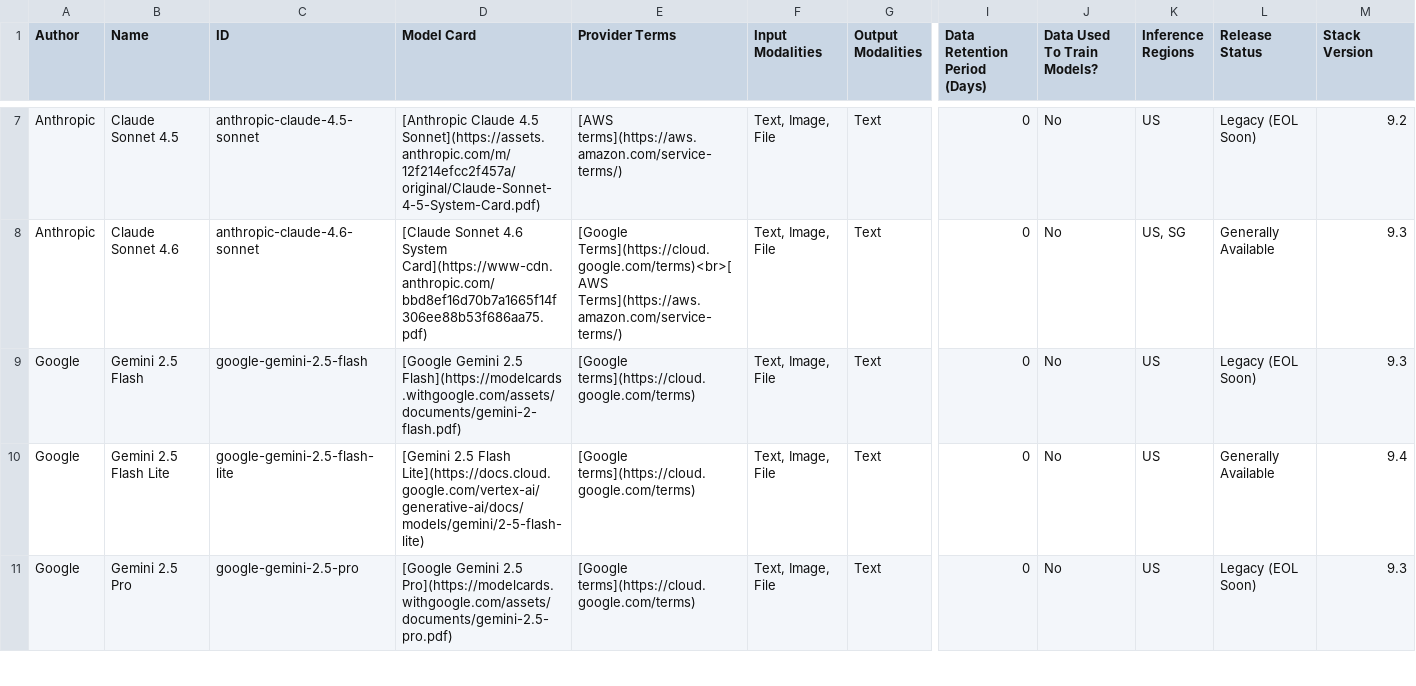
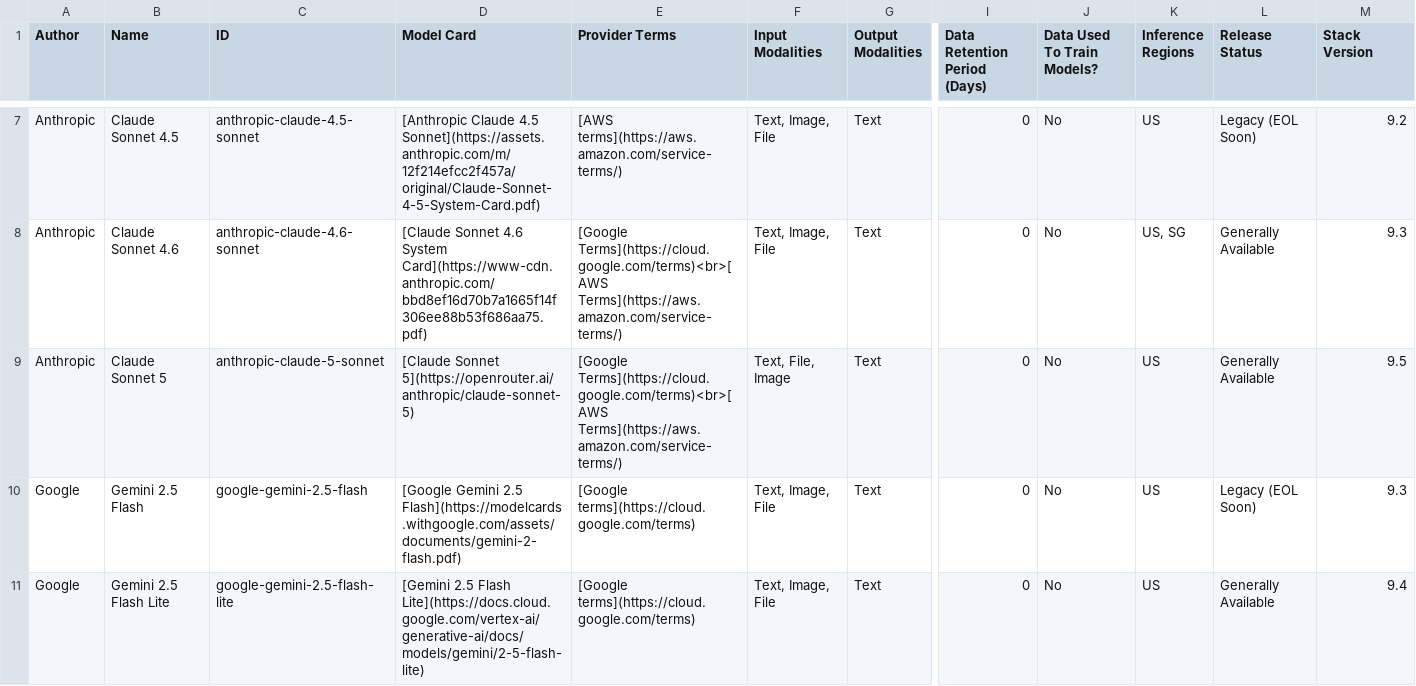
Before and after one commit to stefnestor/docs-content, a CSV file: explore-analyze/elastic-inference/chat-models.csv, drawn as a sheet; only a part is shown, gaps mark what is left out; the shorter side is filled out with more unchanged rows; rows hold the shown columns only; the diff names each change by its address in the sheet, - before the commit and + after, or states it on an @@ line.

```diff
--- a/explore-analyze/elastic-inference/chat-models.csv
+++ b/explore-analyze/elastic-inference/chat-models.csv
+row 9: Anthropic | Claude Sonnet 5 | anthropic-claude-5-sonnet | [Claude Sonnet 5](https://openrouter.ai/anthropic/claude-sonnet-5) | [Google Terms](https://cloud.google.com/terms)<br>[AWS Terms](https://aws.amazon.com/service-terms/) | Text, File, Image | Text | 0 | No | US | Generally Available | 9.5
```
Also changed, not shown: 1 other file.
